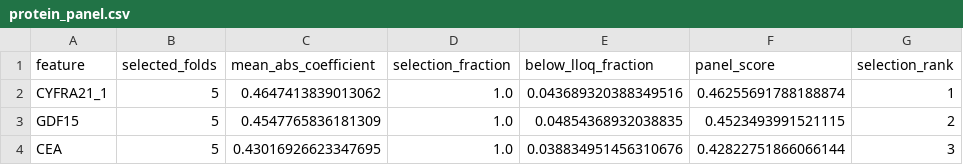
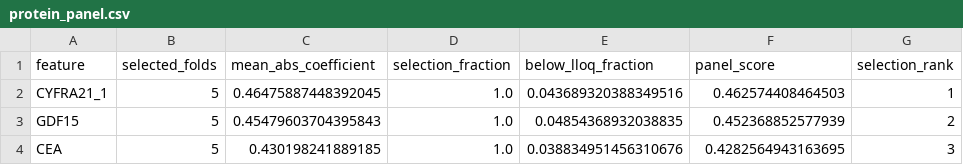
Before and after one commit to mrugakshi77/BFX_scientist_III_Assessment, a CSV file: results/panel/protein_panel.csv, drawn as a sheet.

```diff
--- a/results/panel/protein_panel.csv
+++ b/results/panel/protein_panel.csv
@@ -1,4 +1,4 @@
 feature,selected_folds,mean_abs_coefficient,selection_fraction,below_lloq_fraction,panel_score,selection_rank
-CYFRA21_1,5,0.4647413839013062,1.0,0.043689320388349516,0.46255691788188874,1
-GDF15,5,0.4547765836181309,1.0,0.04854368932038835,0.4523493991521115,2
-CEA,5,0.43016926623347695,1.0,0.038834951456310676,0.42822751866066144,3
+CYFRA21_1,5,0.46475887448392045,1.0,0.043689320388349516,0.462574408464503,1
+GDF15,5,0.45479603704395843,1.0,0.04854368932038835,0.452368852577939,2
+CEA,5,0.430198241889185,1.0,0.038834951456310676,0.4282564943163695,3
```
Also changed, not shown: results/panel/methylation_panel_with_feasibility.csv, results/panel/restricted_final_panel_development_oof_predictions.csv, 14 other files.
